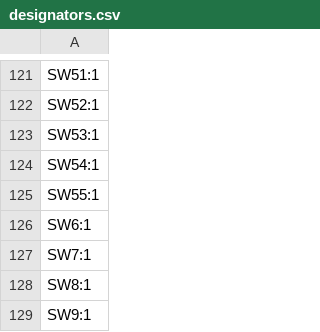
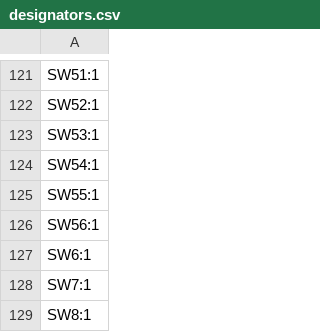
Before and after one commit to sporkus/bully2040_keyboard, a CSV file: pcb/production/designators.csv, drawn as a sheet; only a part is shown, gaps mark what is left out; the shorter side is filled out with more unchanged rows; the diff names each change by its address in the sheet, - before the commit and + after, or states it on an @@ line.

```diff
--- a/pcb/production/designators.csv
+++ b/pcb/production/designators.csv
+row 126: SW56:1
```
Also changed, not shown: pcb/production/bom.csv, pcb/production/positions.csv, 12 other files.
